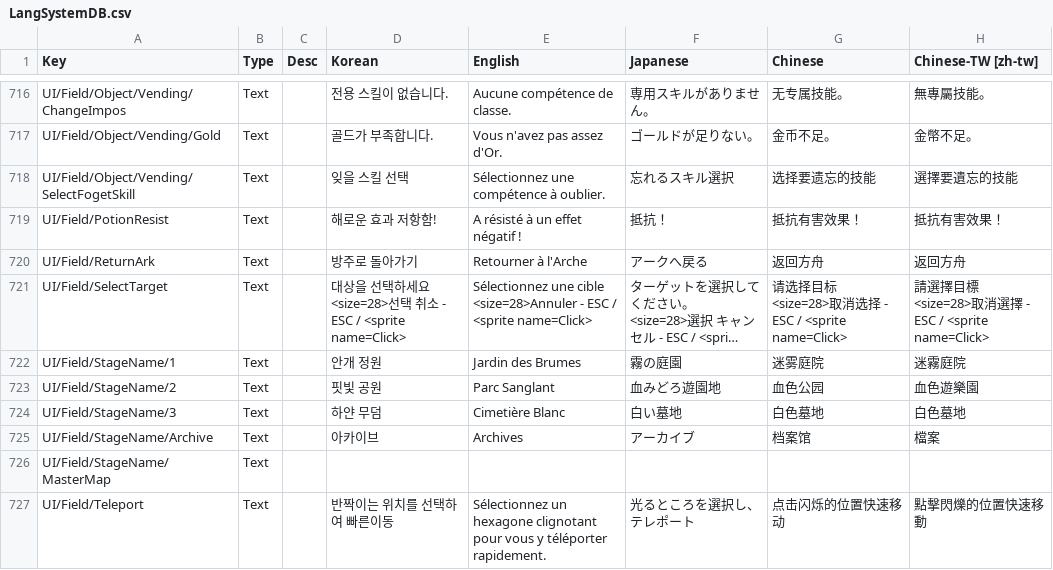
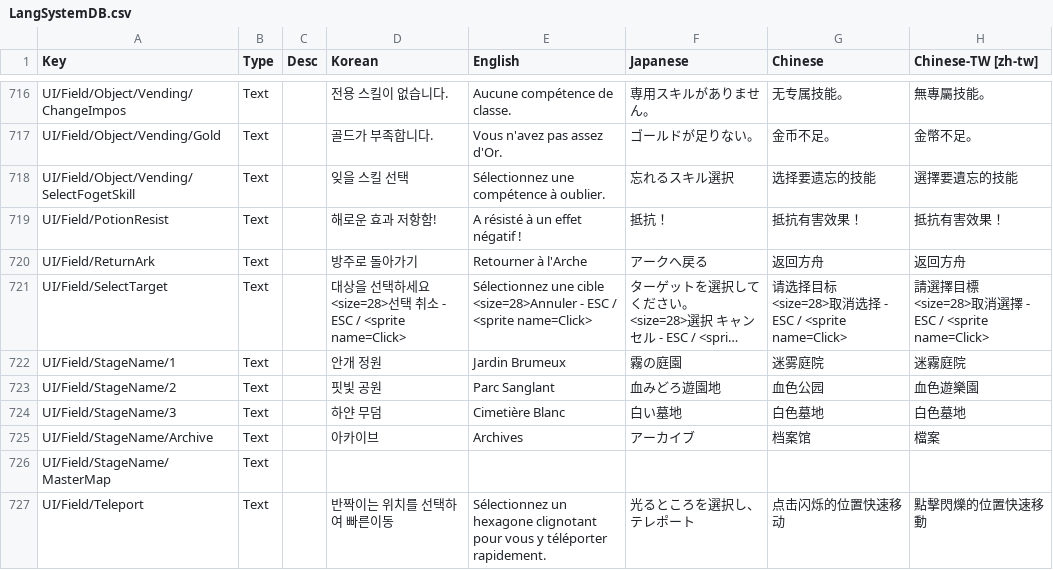
Before and after one commit to LNXDM/ChronoArk-Traduction-Francaise-LNXDM, a CSV file: ChronoArk_Data/StreamingAssets/LangSystemDB.csv, drawn as a sheet; only a part is shown, gaps mark what is left out; long unchanged cells end in …; the diff names each change by its address in the sheet, - before the commit and + after, or states it on an @@ line.

```diff
--- a/ChronoArk_Data/StreamingAssets/LangSystemDB.csv
+++ b/ChronoArk_Data/StreamingAssets/LangSystemDB.csv
-E722 (English): Jardin des Brumes
+E722 (English): Jardin Brumeux
```
Also changed, not shown: 2 other files.
